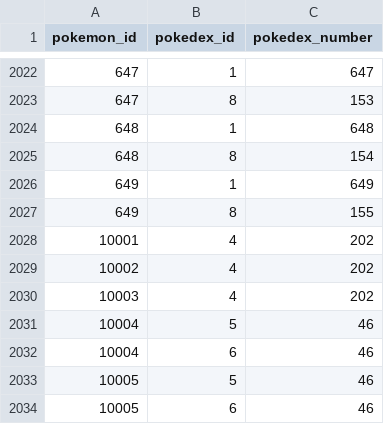
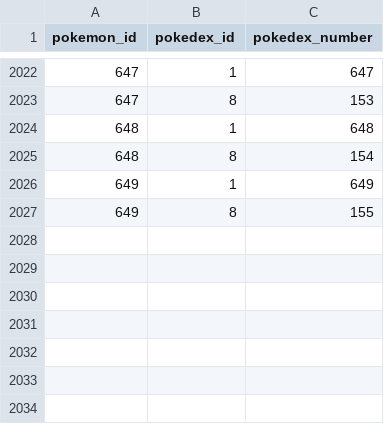
Before and after one commit to veekun/pokedex, a CSV file: pokedex/data/csv/pokemon_dex_numbers.csv, drawn as a sheet; only a part is shown, gaps mark what is left out; the diff names each change by its address in the sheet, - before the commit and + after, or states it on an @@ line.

```diff
--- a/pokedex/data/csv/pokemon_dex_numbers.csv
+++ b/pokedex/data/csv/pokemon_dex_numbers.csv
-row 2028: 10001 | 4 | 202
-row 2029: 10002 | 4 | 202
-row 2030: 10003 | 4 | 202
-row 2031: 10004 | 5 | 46
-row 2032: 10004 | 6 | 46
-row 2033: 10005 | 5 | 46
-row 2034: 10005 | 6 | 46
```
Also changed, not shown: pokedex/data/csv/pokemon.csv, pokedex/data/csv/pokemon_evolution.csv, 5 other files.
